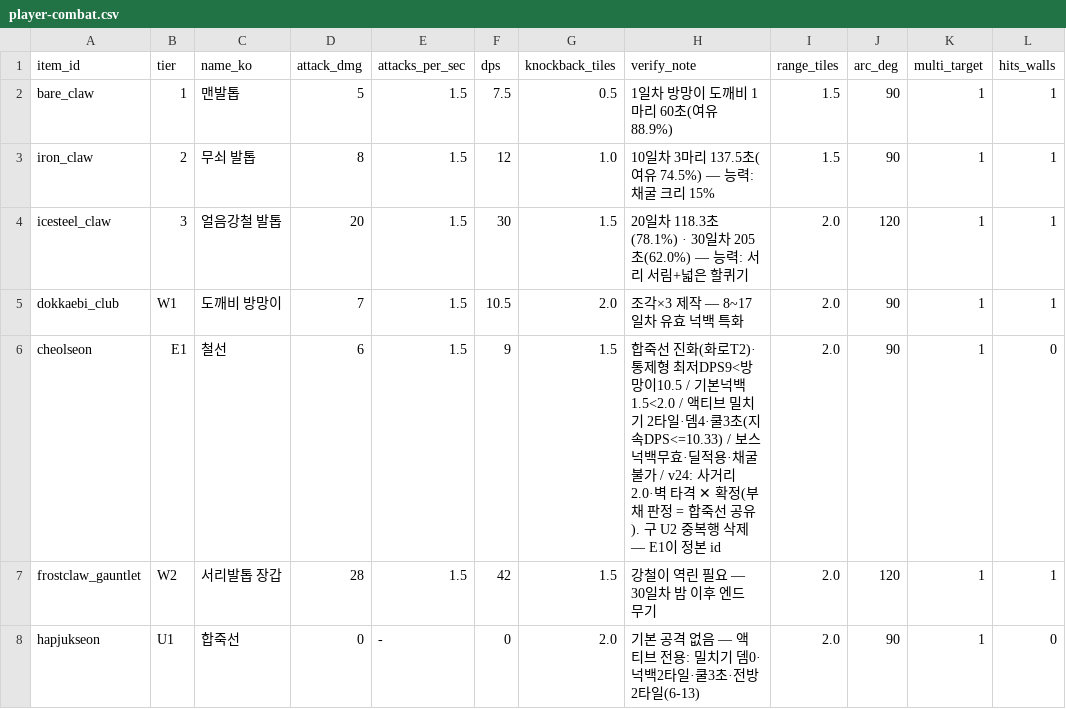
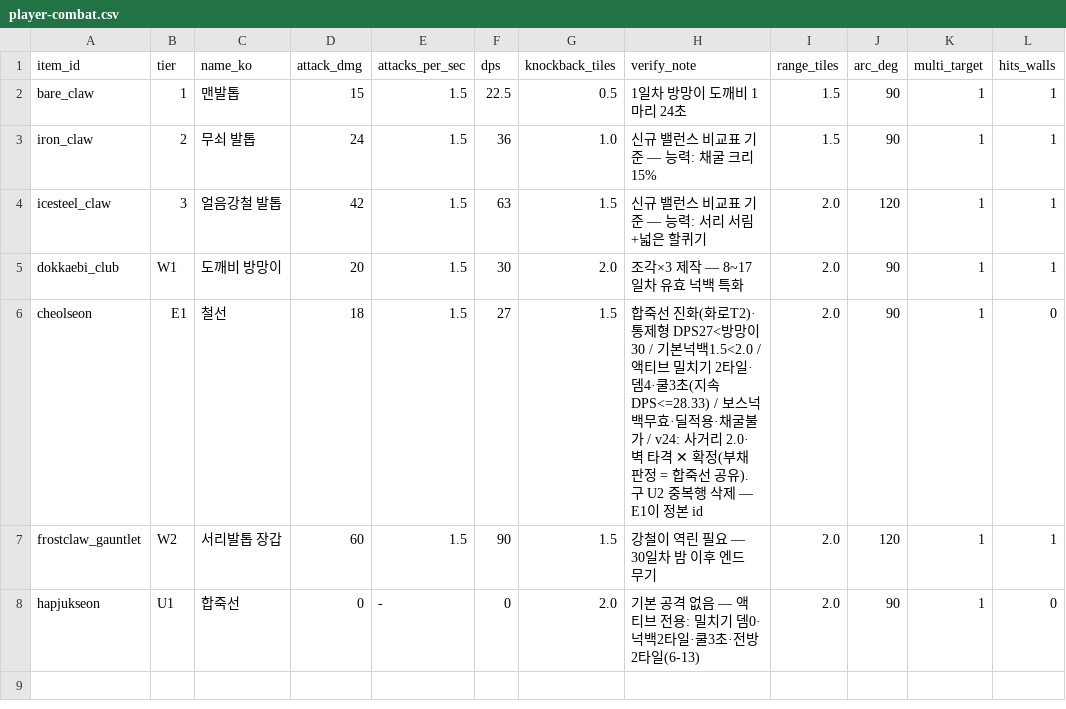
Before and after one commit to zhuki77/Seokbinggo-100Days, a CSV file: Seokbinggo_Client/Assets/Data/CSV/player-combat.csv, drawn as a sheet.

```diff
--- a/Seokbinggo_Client/Assets/Data/CSV/player-combat.csv
+++ b/Seokbinggo_Client/Assets/Data/CSV/player-combat.csv
@@ -1,8 +1,8 @@
 item_id,tier,name_ko,attack_dmg,attacks_per_sec,dps,knockback_tiles,verify_note,range_tiles,arc_deg,multi_target,hits_walls
-bare_claw,1,맨발톱,5,1.5,7.5,0.5,1일차 방망이 도깨비 1마리 60초(여유 88.9%),1.5,90,1,1
-iron_claw,2,무쇠 발톱,8,1.5,12,1.0,10일차 3마리 137.5초(여유 74.5%) — 능력: 채굴 크리 15%,1.5,90,1,1
-icesteel_claw,3,얼음강철 발톱,20,1.5,30,1.5,20일차 118.3초(78.1%) · 30일차 205초(62.0%) — 능력: 서리 서림+넓은 할퀴기,2.0,120,1,1
-dokkaebi_club,W1,도깨비 방망이,7,1.5,10.5,2.0,조각×3 제작 — 8~17일차 유효 넉백 특화,2.0,90,1,1
-cheolseon,E1,철선,6,1.5,9,1.5,합죽선 진화(화로T2)·통제형 최저DPS9<방망이10.5 / 기본넉백1.5<2.0 / 액티브 밀치기 2타일·뎀4·쿨3초(지속DPS<=10.33) / 보스넉백무효·딜적용·채굴불가 / v24: 사거리 2.0·벽 타격 ✕ 확정(부채 판정 = 합죽선 공유). 구 U2 중복행 삭제 — E1이 정본 id,2.0,90,1,0
-frostclaw_gauntlet,W2,서리발톱 장갑,28,1.5,42,1.5,강철이 역린 필요 — 30일차 밤 이후 엔드 무기,2.0,120,1,1
+bare_claw,1,맨발톱,15,1.5,22.5,0.5,1일차 방망이 도깨비 1마리 24초,1.5,90,1,1
+iron_claw,2,무쇠 발톱,24,1.5,36,1.0,신규 밸런스 비교표 기준 — 능력: 채굴 크리 15%,1.5,90,1,1
+icesteel_claw,3,얼음강철 발톱,42,1.5,63,1.5,신규 밸런스 비교표 기준 — 능력: 서리 서림+넓은 할퀴기,2.0,120,1,1
+dokkaebi_club,W1,도깨비 방망이,20,1.5,30,2.0,조각×3 제작 — 8~17일차 유효 넉백 특화,2.0,90,1,1
+cheolseon,E1,철선,18,1.5,27,1.5,합죽선 진화(화로T2)·통제형 DPS27<방망이30 / 기본넉백1.5<2.0 / 액티브 밀치기 2타일·뎀4·쿨3초(지속DPS<=28.33) / 보스넉백무효·딜적용·채굴불가 / v24: 사거리 2.0·벽 타격 ✕ 확정(부채 판정 = 합죽선 공유). 구 U2 중복행 삭제 — E1이 정본 id,2.0,90,1,0
+frostclaw_gauntlet,W2,서리발톱 장갑,60,1.5,90,1.5,강철이 역린 필요 — 30일차 밤 이후 엔드 무기,2.0,120,1,1
 hapjukseon,U1,합죽선,0,-,0,2.0,기본 공격 없음 — 액티브 전용: 밀치기 뎀0·넉백2타일·쿨3초·전방2타일(6-13),2.0,90,1,0
```
Also changed, not shown: Seokbinggo_Client/Assets/Data/CSV/bosses.csv, Seokbinggo_Client/Assets/Data/CSV/crafting-tree.csv, 39 other files.
